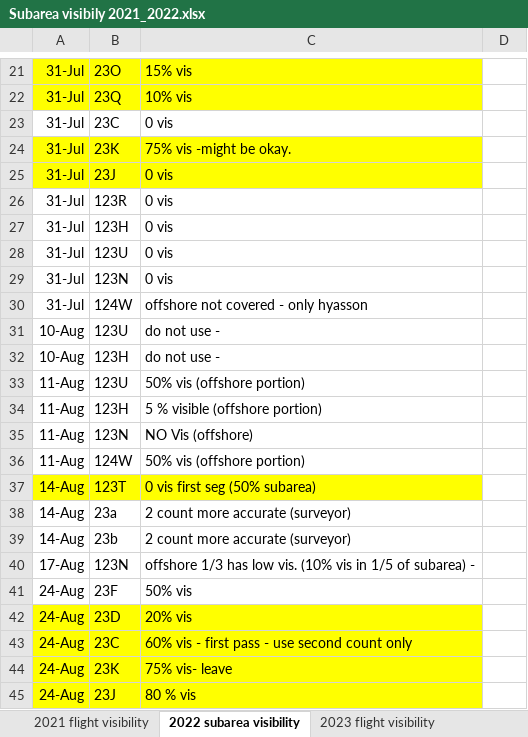
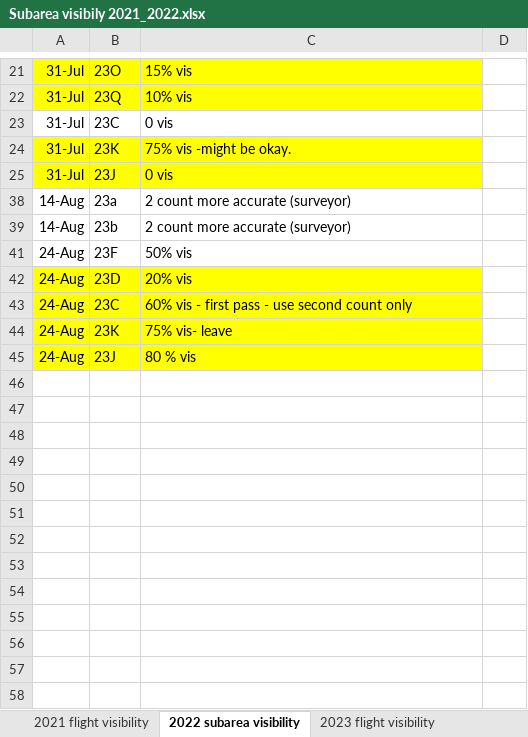
Before and after one commit to a1ecjones/Alec_Jones_Honours, an Excel workbook: Jones_honours/01_raw_data/DFO_data/DFO_flight_logs/Subarea visibily 2021_2022.xlsx, sheet 2022 subarea visibility, drawn as a sheet; only a part is shown, gaps mark what is left out; values as stored, in another font and other column widths than the file's, no borders; charts and pictures not drawn; the diff covers the shown part only; the diff names each change by its address in the sheet, - before the commit and + after, or states it on an @@ line.

```diff
--- a/Jones_honours/01_raw_data/DFO_data/DFO_flight_logs/Subarea visibily 2021_2022.xlsx (sheet 2022 subarea visibility)
+++ b/Jones_honours/01_raw_data/DFO_data/DFO_flight_logs/Subarea visibily 2021_2022.xlsx (sheet 2022 subarea visibility)
@@ row 26 hidden: 31-Jul | 123R | 0 vis @@
@@ row 27 hidden: 31-Jul | 123H | 0 vis @@
@@ row 28 hidden: 31-Jul | 123U | 0 vis @@
@@ row 29 hidden: 31-Jul | 123N | 0 vis @@
@@ row 30 hidden: 31-Jul | 124W | offshore not covered - only hyasson @@
@@ row 31 hidden: 10-Aug | 123U | do not use - @@
@@ row 32 hidden: 10-Aug | 123H | do not use - @@
@@ row 33 hidden: 11-Aug | 123U | 50% vis (offshore portion) @@
@@ row 34 hidden: 11-Aug | 123H | 5 % visible (offshore portion) @@
@@ row 35 hidden: 11-Aug | 123N | NO Vis (offshore) @@
@@ row 36 hidden: 11-Aug | 124W | 50% vis (offshore portion) @@
@@ row 37 hidden: 14-Aug | 123T | 0 vis first seg (50% subarea) @@
@@ row 40 hidden: 17-Aug | 123N | offshore 1/3 has low vis. (10% vis in 1/5 of subarea) - @@
```
Also changed, not shown: 22 hidden or unhidden rows elsewhere in this sheet, sheet 2021 flight visibility, charts or pictures, 5 other files.
